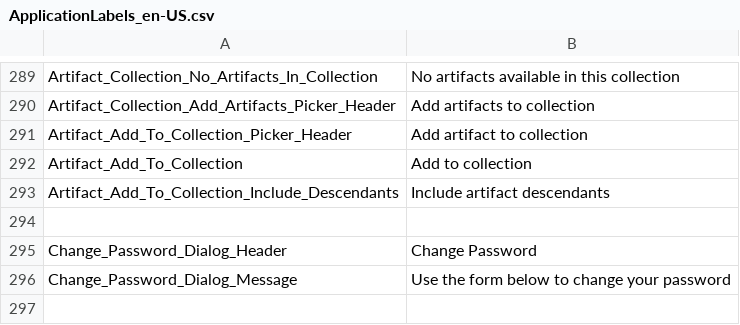
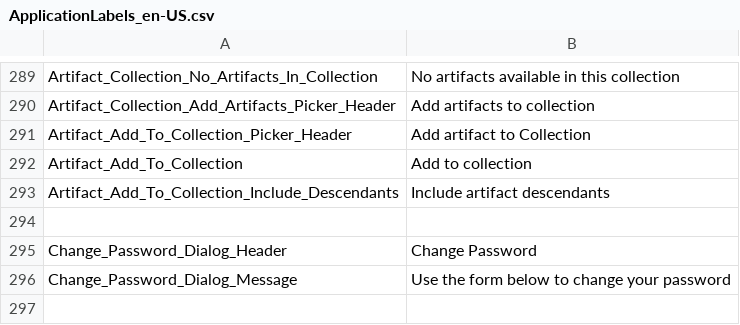
Before and after one commit to ogolikhin/blueprint, a CSV file: svc/db/AdminStorage/Data/ApplicationLabels_en-US.csv, drawn as a sheet; only a part is shown, gaps mark what is left out.

Commit message:
US 4214 - Need to change title on modal popup from "Add artifact to collection" to "Add artifact to Collection"

```diff
--- a/svc/db/AdminStorage/Data/ApplicationLabels_en-US.csv
+++ b/svc/db/AdminStorage/Data/ApplicationLabels_en-US.csv
@@ -290,3 +290,3 @@ Artifact_Collection_No_Artifacts_In_Collection,"No artifacts available in this c
 Artifact_Collection_Add_Artifacts_Picker_Header,"Add artifacts to collection"
-Artifact_Add_To_Collection_Picker_Header,"Add artifact to collection"
+Artifact_Add_To_Collection_Picker_Header,"Add artifact to Collection"
 Artifact_Add_To_Collection,"Add to collection"
```
Also changed, not shown: 3 other files.
